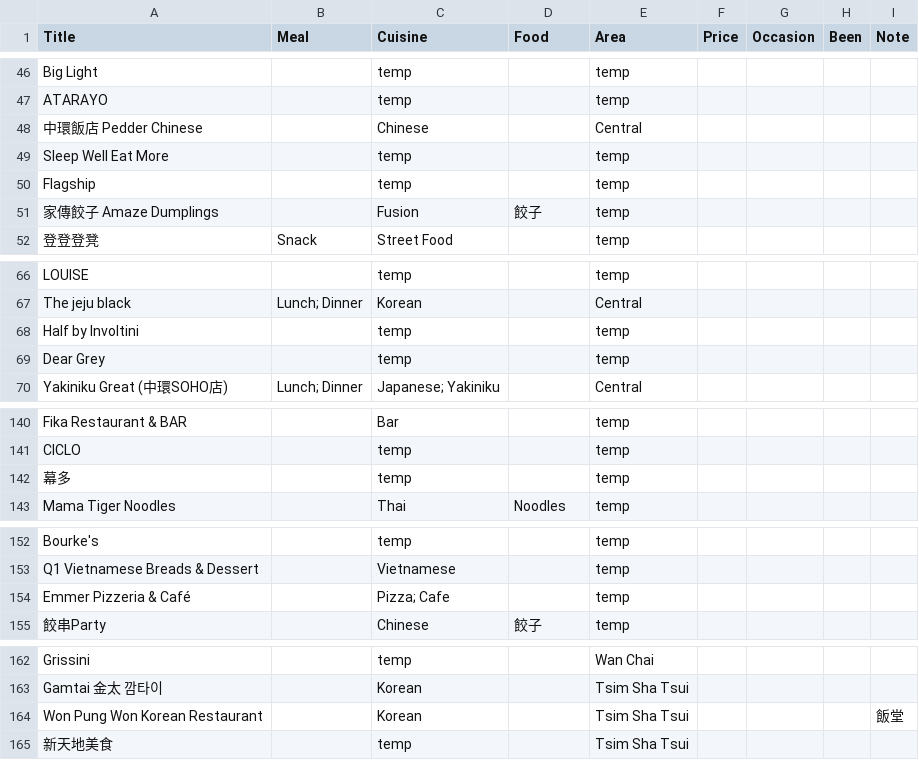
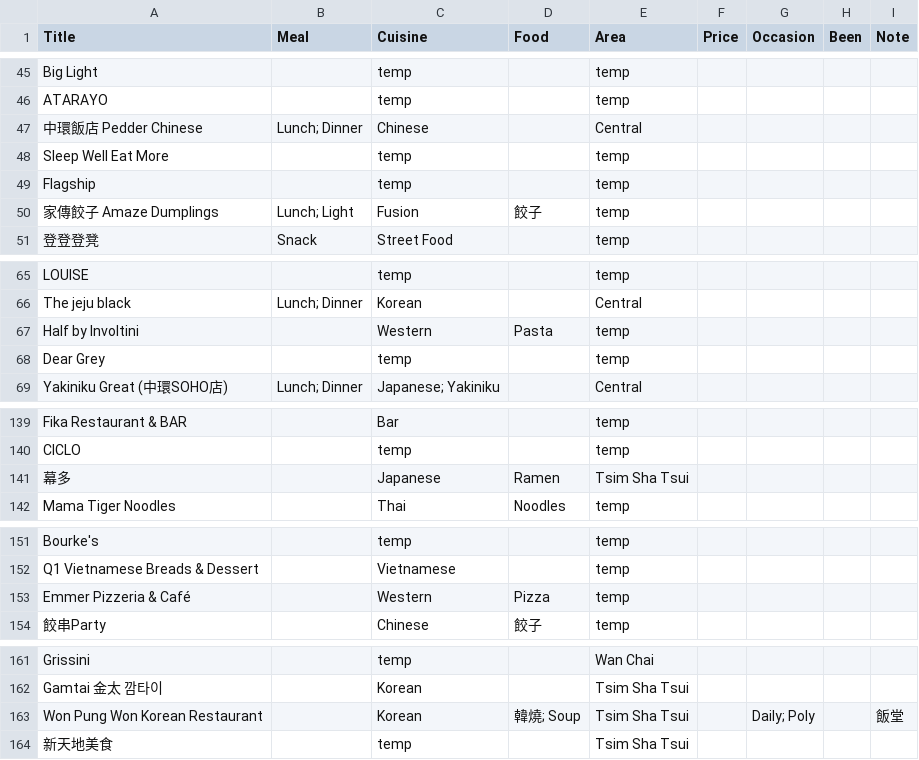
Before and after one commit to hannahhuench/eatwhat, a CSV file: data/restaurants.csv, drawn as a sheet; only a part is shown, gaps mark what is left out; addresses are those after the commit; the diff covers the shown part only; the diff names each change by its address in the sheet, - before the commit and + after, or states it on an @@ line.

```diff
--- a/data/restaurants.csv
+++ b/data/restaurants.csv
-B47 (Meal): (empty)
+B47 (Meal): Lunch; Dinner
-B50 (Meal): (empty)
+B50 (Meal): Lunch; Light
-C67 (Cuisine): temp
+C67 (Cuisine): Western
-D67 (Food): (empty)
+D67 (Food): Pasta
-C141 (Cuisine): temp
+C141 (Cuisine): Japanese
-D141 (Food): (empty)
+D141 (Food): Ramen
-E141 (Area): temp
+E141 (Area): Tsim Sha Tsui
-C153 (Cuisine): Pizza; Cafe
+C153 (Cuisine): Western
-D153 (Food): (empty)
+D153 (Food): Pizza
-D163 (Food): (empty)
+D163 (Food): 韓燒; Soup
-G163 (Occasion): (empty)
+G163 (Occasion): Daily; Poly
```
Also changed, not shown: 1 removed row and 32 edited cells elsewhere in this file.
